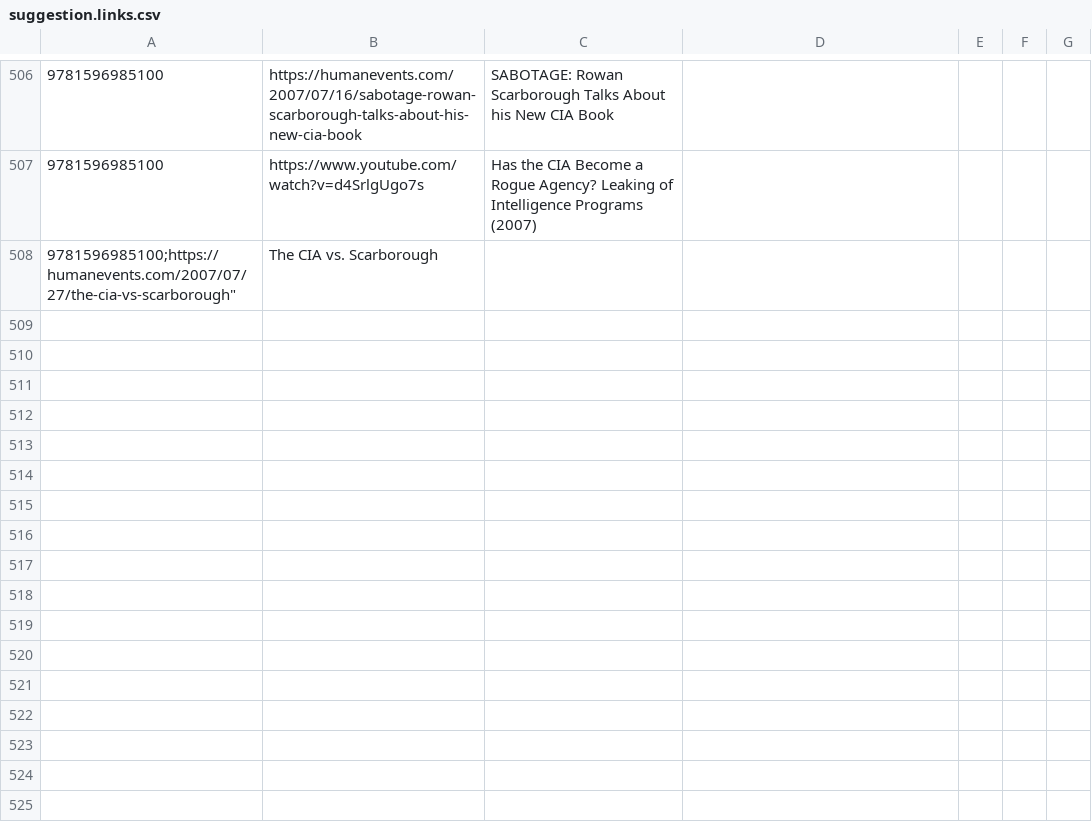
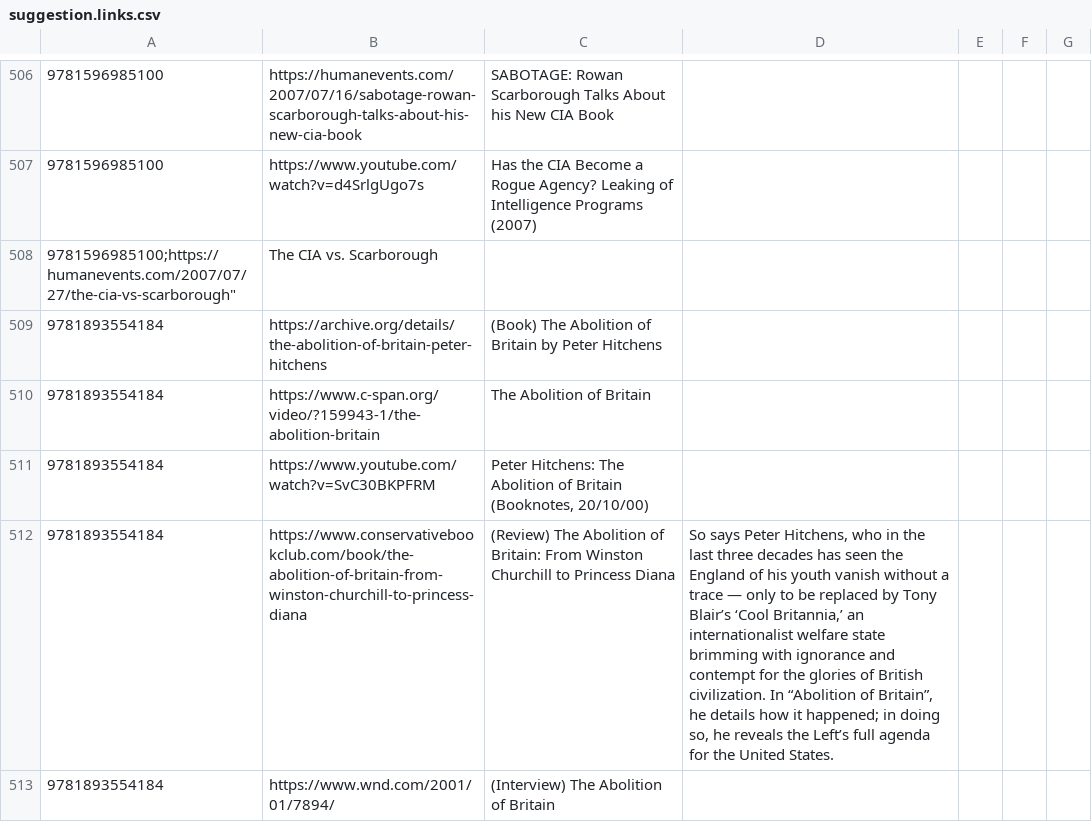
Before and after one commit to xunilrj/xunilrj.github.io, a CSV file: livrosdb/suggestion.links.csv, drawn as a sheet; only a part is shown, gaps mark what is left out; the diff names each change by its address in the sheet, - before the commit and + after, or states it on an @@ line.

Commit message:
The Abolition of Britain: From Winston Churchill to Princess Diana

```diff
--- a/livrosdb/suggestion.links.csv
+++ b/livrosdb/suggestion.links.csv
+row 509: 9781893554184 | https://archive.org/details/the-abolition-of-britain-peter-hitchens | (Book) The Abolition of Britain by Peter Hitchens
+row 510: 9781893554184 | https://www.c-span.org/video/?159943-1/the-abolition-britain | The Abolition of Britain
+row 511: 9781893554184 | https://www.youtube.com/watch?v=SvC30BKPFRM | Peter Hitchens: The Abolition of Britain (Booknotes, 20/10/00)
+row 512: 9781893554184 | https://www.conservativebookclub.com/book/the-abolition-of-britain-from-winston-churchill-to-princess-diana | (Review) The Abolition of Britain: From Winston Churchill to Princess Diana | So says Peter Hitchens, who in the last three decades has seen the England of his youth vanish without a trace — only to be replaced by Tony Blair’s ‘Cool Britannia,’ an internationalist welfare state brimming with ignorance and contempt for the glories of British civilization. In “Abolition of Britain”, he details how it happened; in doing so, he reveals the Left’s full agenda for the United States.
+row 513: 9781893554184 | https://www.wnd.com/2001/01/7894/ | (Interview) The Abolition of Britain
```
Also changed, not shown: livrosdb/books.csv, 3 other files.
